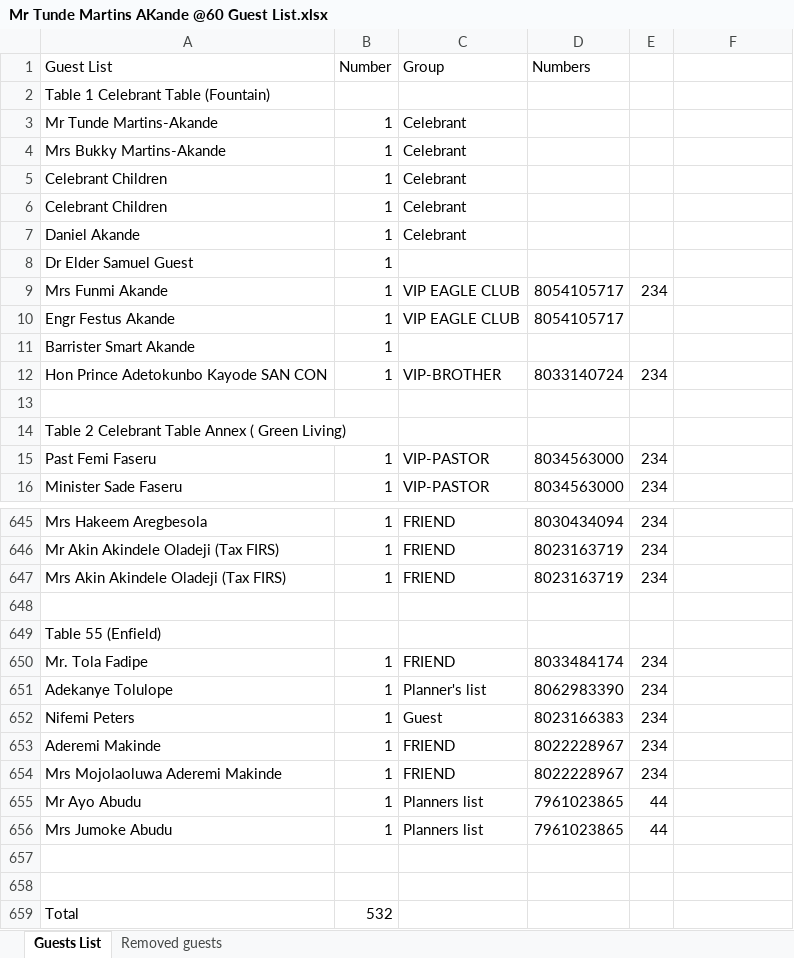
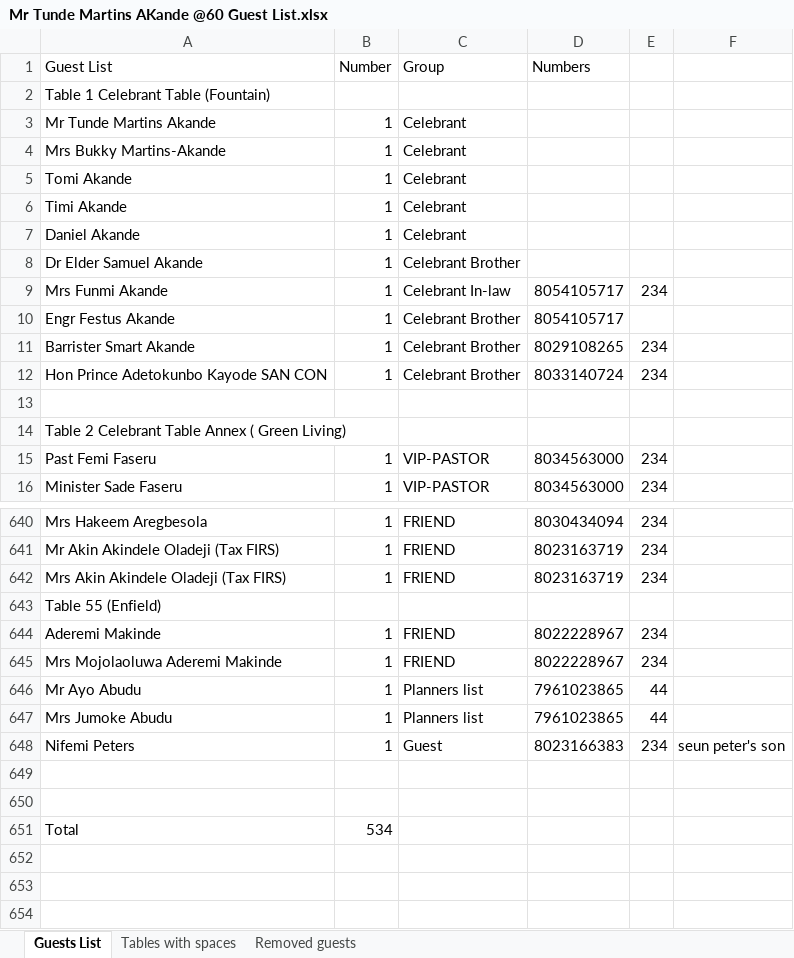
Before and after one commit to Josef-sho/finder_flex, an Excel workbook: public/data/Mr Tunde Martins AKande @60 Guest List.xlsx, sheet Guests List, drawn as a sheet; only a part is shown, gaps mark what is left out; values as stored, in another font and other column widths than the file's, no cell formats; charts and pictures not drawn; removed rows and columns are numbered as before the commit, all else as after; the diff covers the shown part only; the diff names each change by its address in the sheet, - before the commit and + after, or states it on an @@ line.

```diff
--- a/public/data/Mr Tunde Martins AKande @60 Guest List.xlsx (sheet Guests List)
+++ b/public/data/Mr Tunde Martins AKande @60 Guest List.xlsx (sheet Guests List)
+sheet tab: Tables with spaces
-A3 (Guest List): Mr Tunde Martins-Akande
+A3 (Guest List): Mr Tunde Martins Akande
-A5 (Guest List): Celebrant Children
+A5 (Guest List): Tomi Akande
-A6 (Guest List): Celebrant Children
+A6 (Guest List): Timi Akande
-row 8: Dr Elder Samuel Guest | 1
+row 8: Dr Elder Samuel Akande | 1 | Celebrant Brother
-C9 (Group): VIP EAGLE CLUB
+C9 (Group): Celebrant In-law
-C10 (Group): VIP EAGLE CLUB
+C10 (Group): Celebrant Brother
-C11 (Group): (empty)
+C11 (Group): Celebrant Brother
-D11 (Numbers): (empty)
+D11 (Numbers): 8029108265
-E11: (empty)
+E11: 234
-C12 (Group): VIP-BROTHER
+C12 (Group): Celebrant Brother
-row 648: (empty)
-row 650: Mr. Tola Fadipe | 1 | FRIEND | 8033484174 | 234
-row 651: Adekanye Tolulope | 1 | Planner's list | 8062983390 | 234
-row 652: Nifemi Peters | 1 | Guest | 8023166383 | 234
-row 648: (empty)
+row 648: Nifemi Peters | 1 | Guest | 8023166383 | 234 | seun peter's son
+row 650: (empty)
-B651 (Number): 532
+B651 (Number): 534
```
Also changed, not shown: 5 removed rows and 49 edited cells elsewhere in this sheet, sheet Removed guests, cell formats, charts or pictures, 4 other files.
